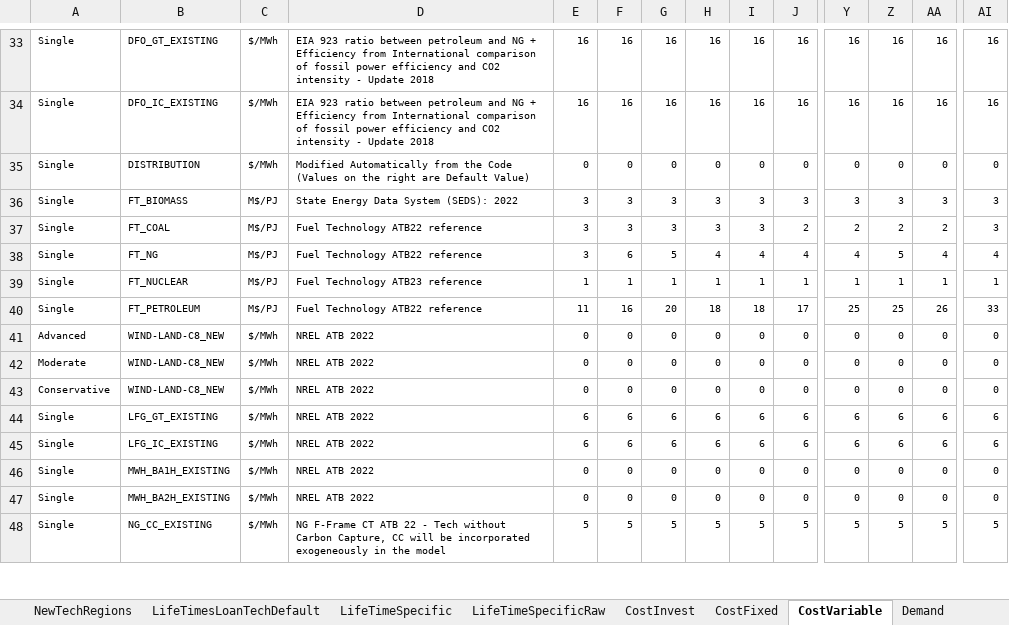
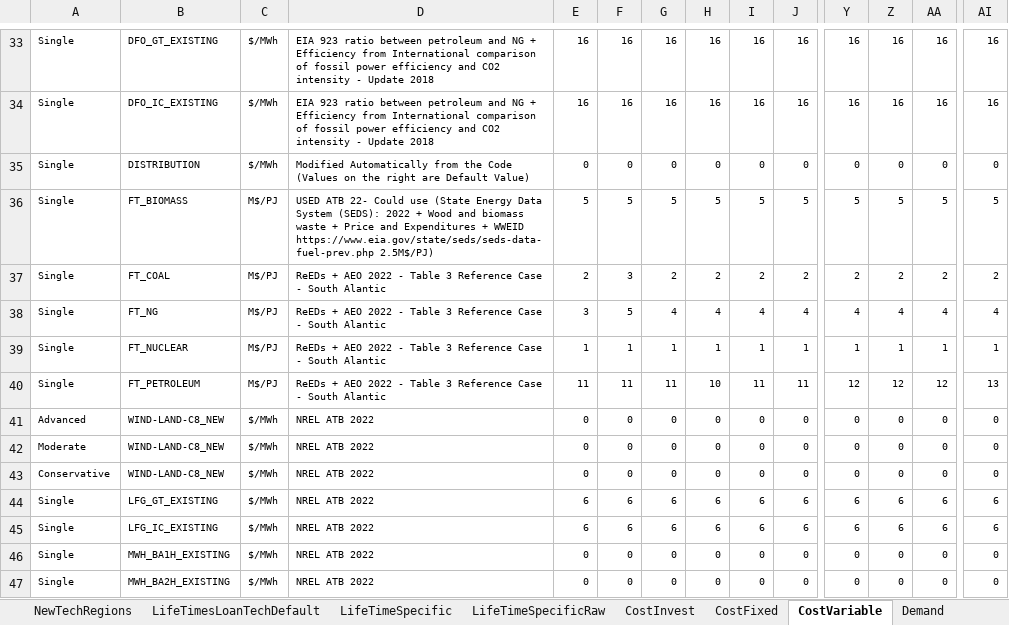
Before and after one commit to vaduraes/TemoaHurricane_V2, an Excel workbook: CreateDB_NC/InputData/ExcelUserData/UserDataPart1.xlsx, sheet CostVariable, drawn as a sheet; only a part is shown, gaps mark what is left out; the shorter side is filled out with more unchanged rows; values as stored, in another font and other column widths than the file's, no borders; removed rows and columns are numbered as before the commit, all else as after; rows hold the shown columns only; the diff names each change by its address in the sheet, - before the commit and + after, or states it on an @@ line.

```diff
--- a/CreateDB_NC/InputData/ExcelUserData/UserDataPart1.xlsx (sheet CostVariable)
+++ b/CreateDB_NC/InputData/ExcelUserData/UserDataPart1.xlsx (sheet CostVariable)
-row 36: Single | FT_BIOMASS | M$/PJ | State Energy Data System (SEDS): 2022 | 3 | 3 | 3 | 3 | 3 | 3 | 3 | 3 | 3 | 3
+row 36: Single | FT_BIOMASS | M$/PJ | USED ATB 22- Could use (State Energy Data System (SEDS): 2022 + Wood and biomass waste + Price and Expenditures + WWEID https://www.eia.gov/state/seds/seds-data-fuel-prev.php 2.5M$/PJ) | 5 | 5 | 5 | 5 | 5 | 5 | 5 | 5 | 5 | 5
-D37:D38: Fuel Technology ATB22 reference
+D37:D38: ReEDs + AEO 2022 - Table 3 Reference Case - South Alantic
-E37: 3
+E37: 2
-G37: 3
+G37: 2
-H37: 3
+H37: 2
-I37: 3
+I37: 2
-AI37: 3
+AI37: 2
-F38: 6
+F38: 5
-G38: 5
+G38: 4
-Z38: 5
+Z38: 4
-D39: Fuel Technology ATB23 reference
+D39: ReEDs + AEO 2022 - Table 3 Reference Case - South Alantic
-row 40: Single | FT_PETROLEUM | M$/PJ | Fuel Technology ATB22 reference | 11 | 16 | 20 | 18 | 18 | 17 | 25 | 25 | 26 | 33
+row 40: Single | FT_PETROLEUM | M$/PJ | ReEDs + AEO 2022 - Table 3 Reference Case - South Alantic | 11 | 11 | 11 | 10 | 11 | 11 | 12 | 12 | 12 | 13
```
Also changed, not shown: sheet LifeTimeSpecificRaw, sheet LifeTimesLoanTechDefault, CreateDB_NC/InputData/ExcelUserData/Temporary_ToHelpBuildDecks/TMP_ExistingCapacity_UniqueTechNameLv1.xlsx, CreateDB_NC/InputData/ExcelUserData/Temporary_ToHelpBuildDecks/TMP_ExistingCapacity_UniqueTechNameLv2.xlsx, 9 other files.
